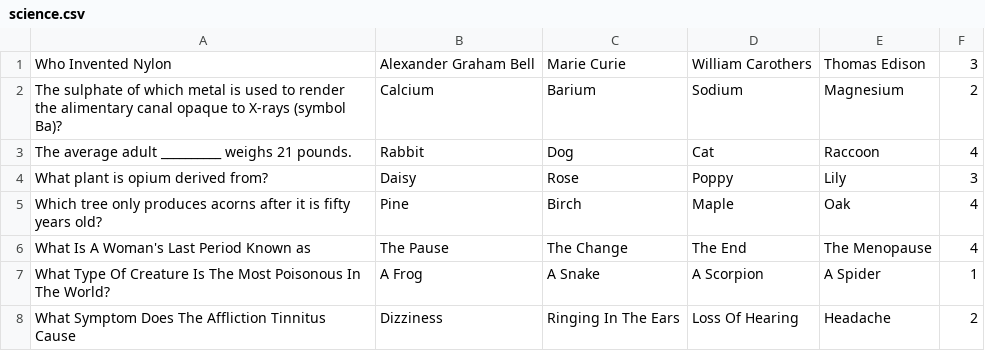
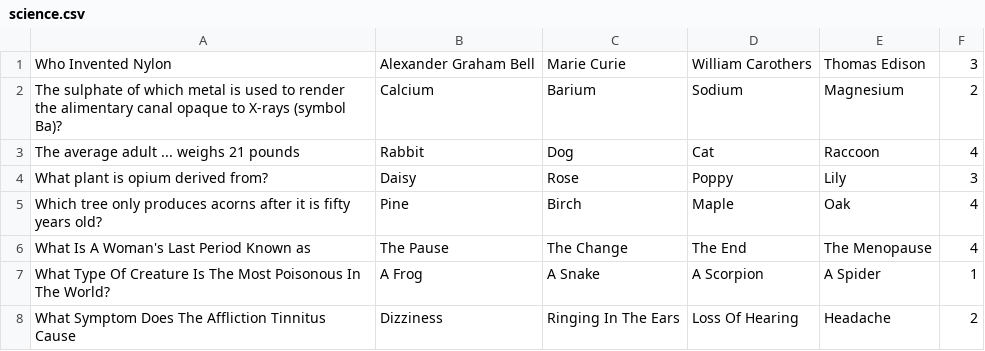
Before and after one commit to alanmaizon/glowing-five, a CSV file: static/csv/science.csv, drawn as a sheet; only a part is shown; the diff covers the shown part only.

```diff
--- a/static/csv/science.csv
+++ b/static/csv/science.csv
@@ -2,3 +2,3 @@ Who Invented Nylon;Alexander Graham Bell;Marie Curie;William Carothers;Thomas Ed
 The sulphate of which metal is used to render the alimentary canal opaque to X-rays (symbol Ba)?;Calcium;Barium;Sodium;Magnesium;2
-The average adult __________ weighs 21 pounds.;Rabbit;Dog;Cat;Raccoon;4
+The average adult ... weighs 21 pounds;Rabbit;Dog;Cat;Raccoon;4
 What plant is opium derived from?;Daisy;Rose;Poppy;Lily;3
```
Also changed, not shown: 26 edited cells elsewhere in this file.
